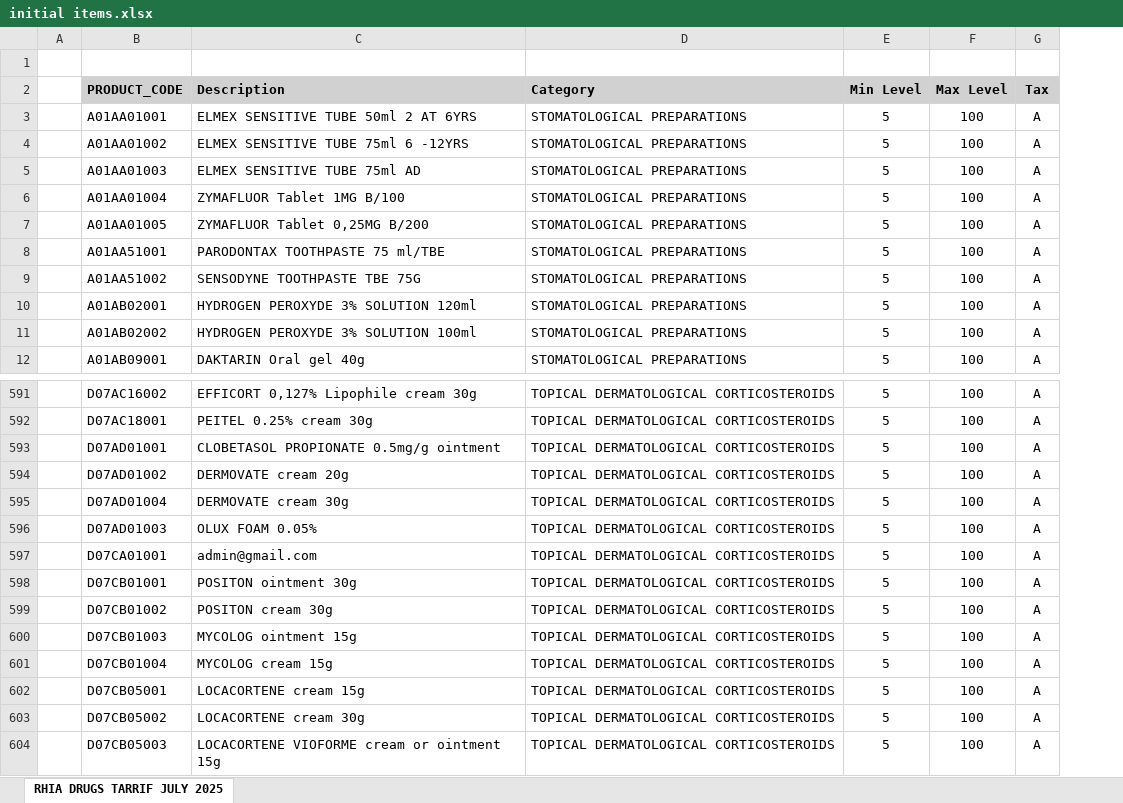
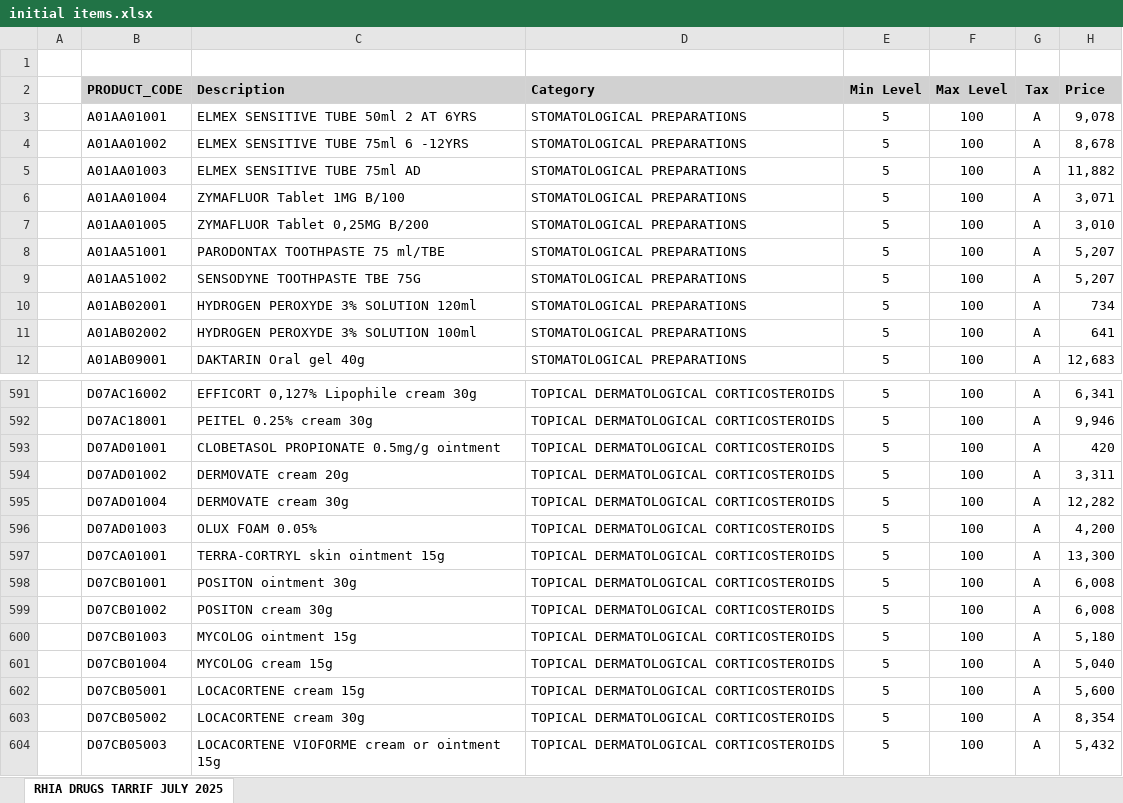
Before and after one commit to irubusinessgroup/irucare-be, an Excel workbook: src/resources/initial items.xlsx, sheet RHIA DRUGS TARRIF JULY 2025, drawn as a sheet; only a part is shown, gaps mark what is left out; values as stored, in another font and other column widths than the file's, no borders; conditional formats not drawn; the diff names each change by its address in the sheet, - before the commit and + after, or states it on an @@ line.

```diff
--- a/src/resources/initial items.xlsx (sheet RHIA DRUGS TARRIF JULY 2025)
+++ b/src/resources/initial items.xlsx (sheet RHIA DRUGS TARRIF JULY 2025)
+column H (Price), rows 3-12: 9,078 | 8,678 | 11,882 | 3,071 | 3,010 | 5,207 | 5,207 | 734 | 641 | 12,683; rows 591-604: 6,341 | 9,946 | 420 | 3,311 | 12,282 | 4,200 | 13,300 | 6,008 | 6,008 | 5,180 | 5,040 | 5,600 | 8,354 | 5,432
-C597 (Description): admin@gmail.com
+C597 (Description): TERRA-CORTRYL skin ointment 15g
```
Also changed, not shown: 5 other files.
